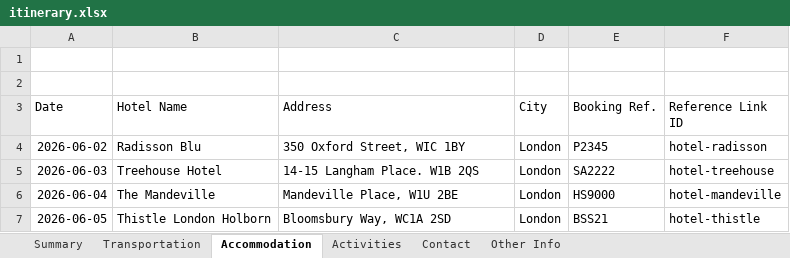
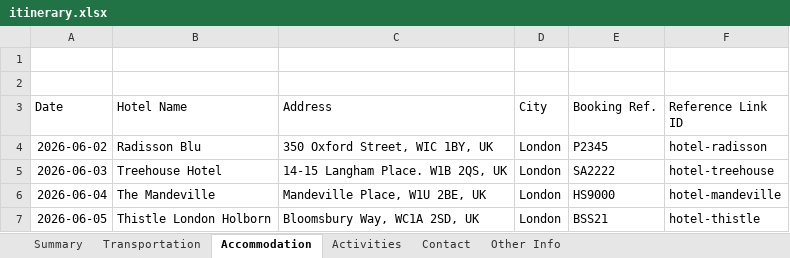
Before and after one commit to kawan2020/travel-itinerary, an Excel workbook: Data/itinerary.xlsx, sheet Accommodation, drawn as a sheet; values as stored, in another font and other column widths than the file's, no borders; the diff names each change by its address in the sheet, - before the commit and + after, or states it on an @@ line.

```diff
--- a/Data/itinerary.xlsx (sheet Accommodation)
+++ b/Data/itinerary.xlsx (sheet Accommodation)
-C4 (Address): 350 Oxford Street, WIC 1BY
+C4 (Address): 350 Oxford Street, WIC 1BY, UK
-C5 (Address): 14-15 Langham Place. W1B 2QS
+C5 (Address): 14-15 Langham Place. W1B 2QS, UK
-C6 (Address): Mandeville Place, W1U 2BE
+C6 (Address): Mandeville Place, W1U 2BE, UK
-C7 (Address): Bloomsbury Way, WC1A 2SD
+C7 (Address): Bloomsbury Way, WC1A 2SD, UK
```
Also changed, not shown: sheet Transportation, sheet Activities.
